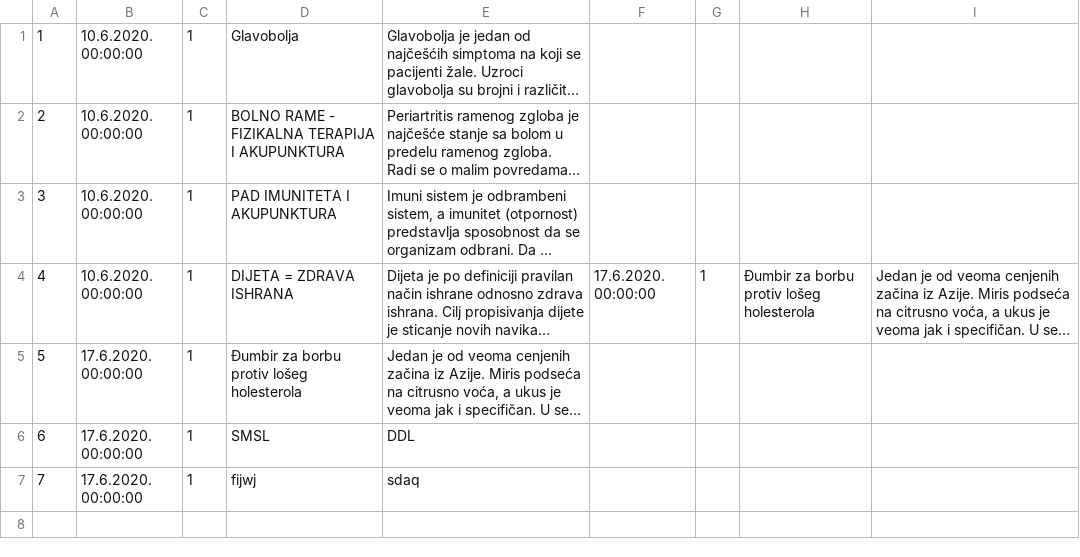
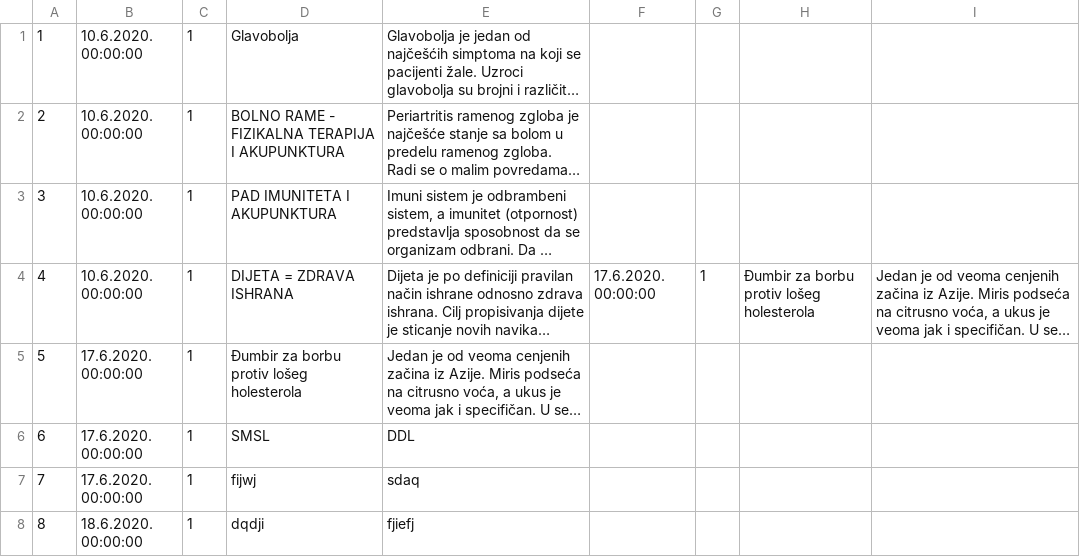
Before and after one commit to ilijabrdar/hospital_system, a CSV file: HCIproject/RESOURCES/ArticleFile.csv, drawn as a sheet; long unchanged cells end in …; the diff names each change by its address in the sheet, - before the commit and + after, or states it on an @@ line.

```diff
--- a/HCIproject/RESOURCES/ArticleFile.csv
+++ b/HCIproject/RESOURCES/ArticleFile.csv
+row 8: 8 | 18.6.2020. 00:00:00 | 1 | dqdji | fjiefj
```
Also changed, not shown: HCIproject/RESOURCES/DrugFile.csv, 49 other files.
